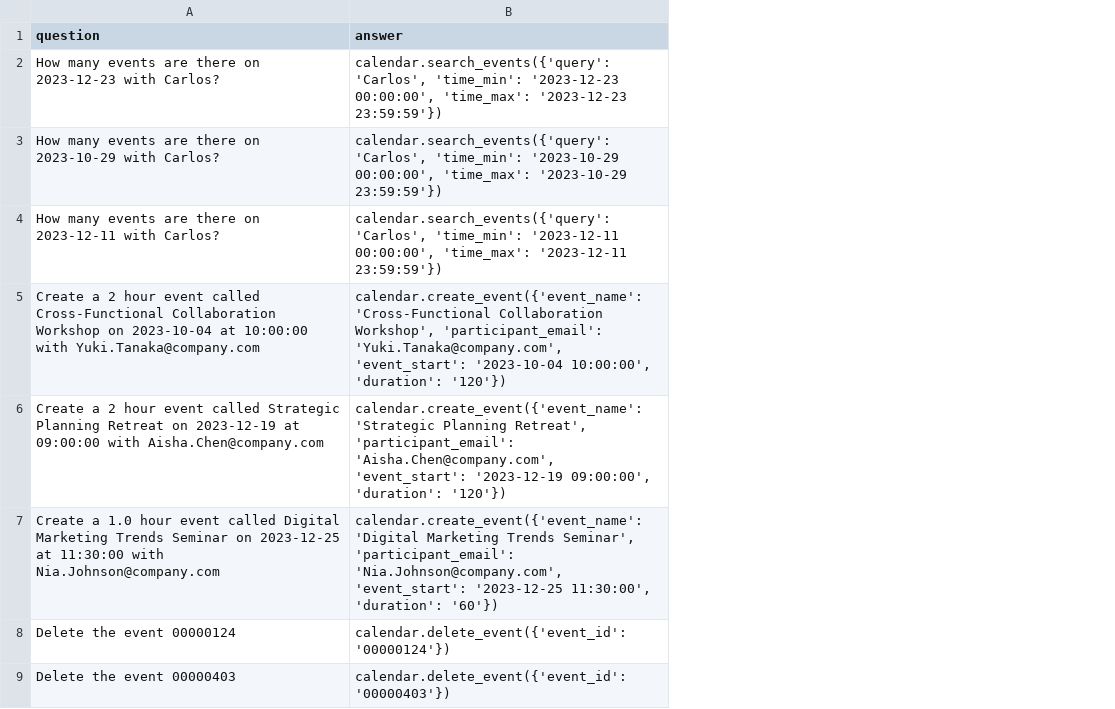
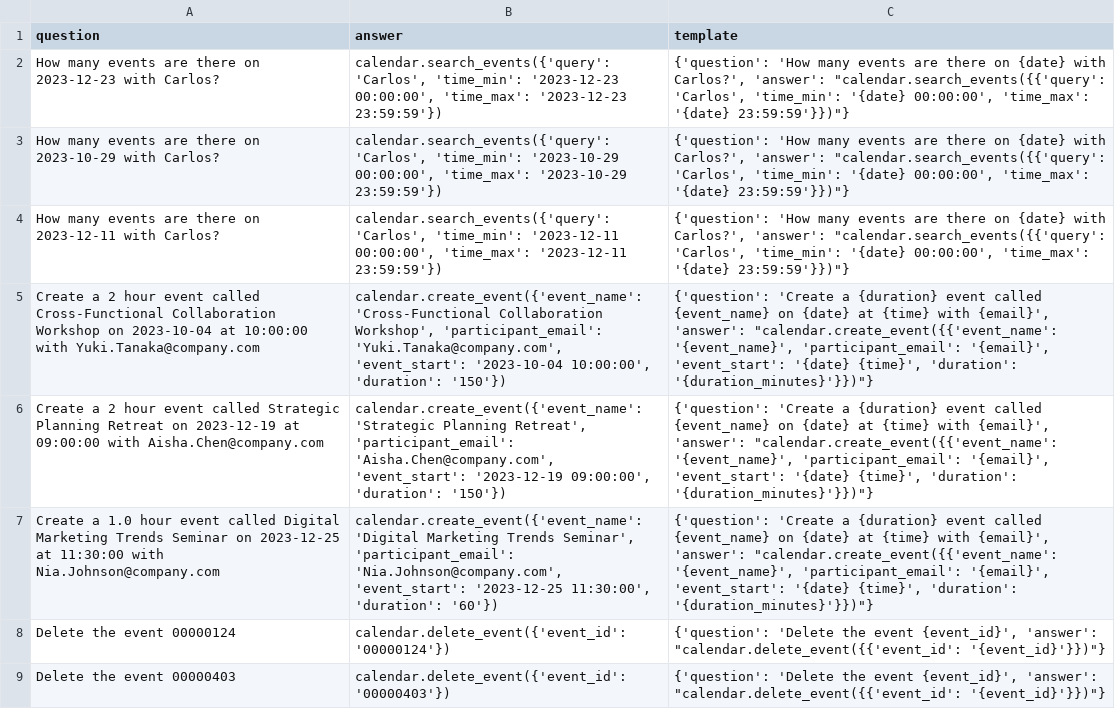
Before and after one commit to olly-styles/WorkBench, a CSV file: data/processed/calendar_questions_and_answers_single_action.csv, drawn as a sheet; only a part is shown; the diff names each change by its address in the sheet, - before the commit and + after, or states it on an @@ line.

Commit message:
code review comment and store templates in the questions and answers

```diff
--- a/data/processed/calendar_questions_and_answers_single_action.csv
+++ b/data/processed/calendar_questions_and_answers_single_action.csv
+column C (template), rows 2-9: {'question': 'How many events are there on {date} with Carlos?', 'answer': "calendar.search_events({{'query': 'Carlos', 'time_min': '{date} 00:00:00', 'time_max': '{date} 23:59:59'}})"} | {'question': 'How many events are there on {date} with Carlos?', 'answer': "calendar.search_events({{'query': 'Carlos', 'time_min': '{date} 00:00:00', 'time_max': '{date} 23:59:59'}})"} | {'question': 'How many events are there on {date} with Carlos?', 'answer': "calendar.search_events({{'query': 'Carlos', 'time_min': '{date} 00:00:00', 'time_max': '{date} 23:59:59'}})"} | {'question': 'Create a {duration} event called {event_name} on {date} at {time} with {email}', 'answer': "calendar.create_event({{'event_name': '{event_name}', 'participant_email': '{email}', 'event_start': '{date} {time}', 'duration': '{duration_minutes}'}})"} | {'question': 'Create a {duration} event called {event_name} on {date} at {time} with {email}', 'answer': "calendar.create_event({{'event_name': '{event_name}', 'participant_email': '{email}', 'event_start': '{date} {time}', 'duration': '{duration_minutes}'}})"} | {'question': 'Create a {duration} event called {event_name} on {date} at {time} with {email}', 'answer': "calendar.create_event({{'event_name': '{event_name}', 'participant_email': '{email}', 'event_start': '{date} {time}', 'duration': '{duration_minutes}'}})"} | {'question': 'Delete the event {event_id}', 'answer': "calendar.delete_event({{'event_id': '{event_id}'}})"} | {'question': 'Delete the event {event_id}', 'answer': "calendar.delete_event({{'event_id': '{event_id}'}})"}
-B5 (answer): …10:00:00', 'duration': '120'})
+B5 (answer): …10:00:00', 'duration': '150'})
-B6 (answer): …09:00:00', 'duration': '120'})
+B6 (answer): …09:00:00', 'duration': '150'})
```
Also changed, not shown: data/processed/calendar_questions_and_answers_multi_action.csv, 8 other files.
